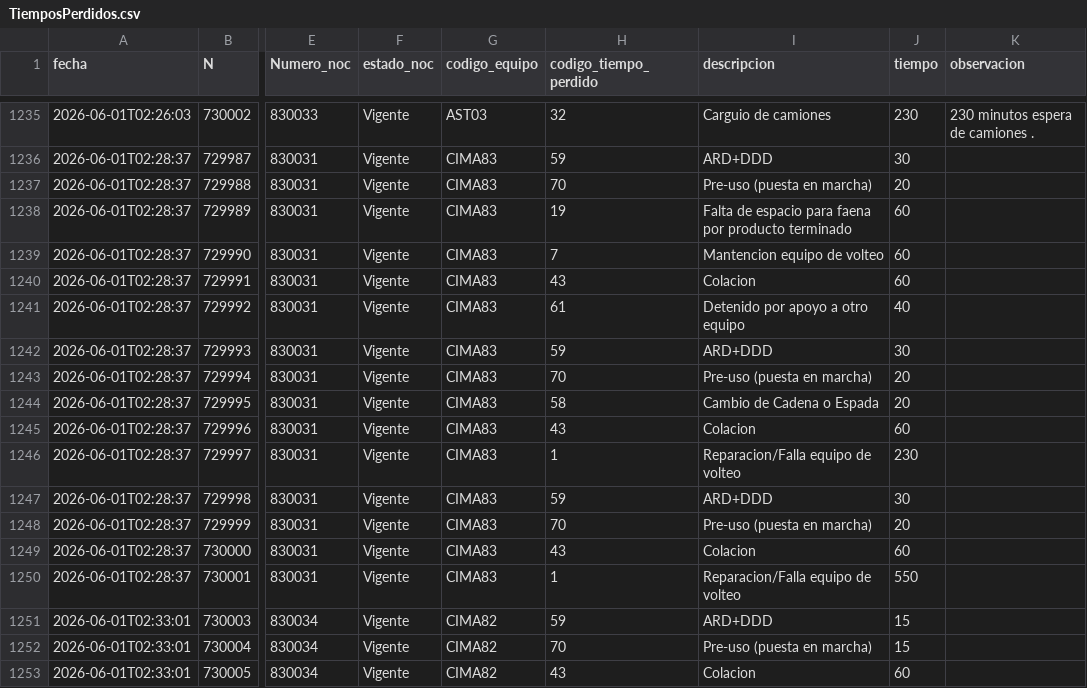
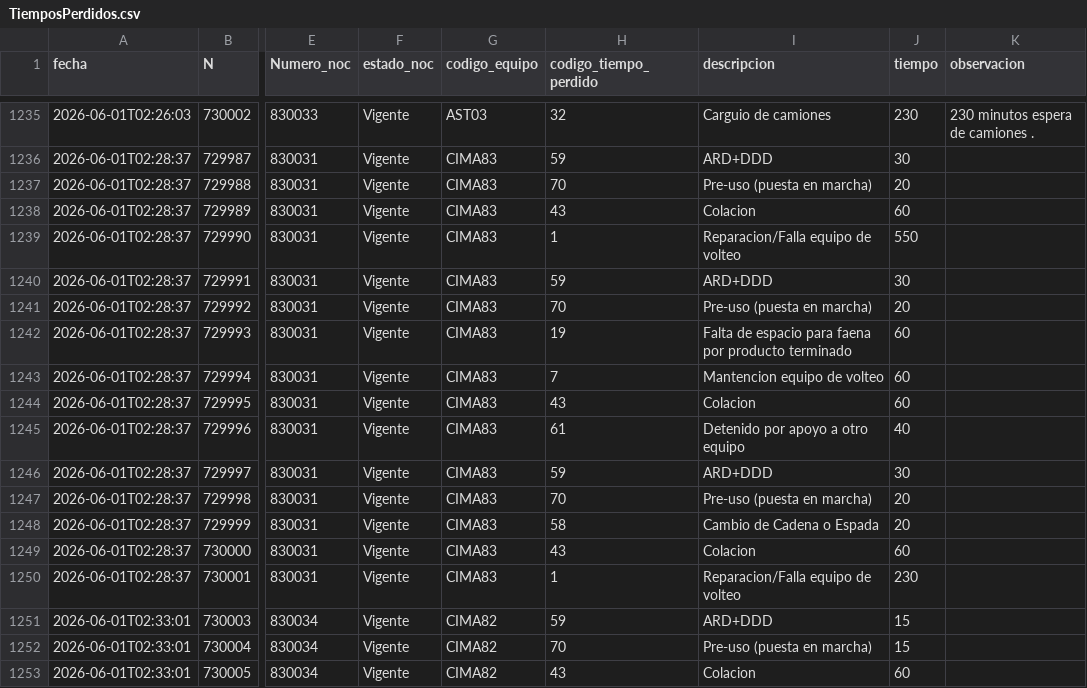
Before and after one commit to afaraneda/Dashboard-CEMA, a CSV file: data/TiemposPerdidos.csv, drawn as a sheet; only a part is shown, gaps mark what is left out; the diff covers the shown part only; the diff names each change by its address in the sheet, - before the commit and + after, or states it on an @@ line.

Commit message:
Auto-update data/TiemposPerdidos.csv — 2026-06-01 16:24

```diff
--- a/data/TiemposPerdidos.csv
+++ b/data/TiemposPerdidos.csv
-H1238 (codigo_tiempo_perdido): 19
+H1238 (codigo_tiempo_perdido): 43
-I1238 (descripcion): Falta de espacio para faena por producto terminado
+I1238 (descripcion): Colacion
-H1239 (codigo_tiempo_perdido): 7
+H1239 (codigo_tiempo_perdido): 1
-I1239 (descripcion): Mantencion equipo de volteo
+I1239 (descripcion): Reparacion/Falla equipo de volteo
-J1239 (tiempo): 60
+J1239 (tiempo): 550
-H1240 (codigo_tiempo_perdido): 43
+H1240 (codigo_tiempo_perdido): 59
-I1240 (descripcion): Colacion
+I1240 (descripcion): ARD+DDD
-J1240 (tiempo): 60
+J1240 (tiempo): 30
-H1241 (codigo_tiempo_perdido): 61
+H1241 (codigo_tiempo_perdido): 70
-I1241 (descripcion): Detenido por apoyo a otro equipo
+I1241 (descripcion): Pre-uso (puesta en marcha)
-J1241 (tiempo): 40
+J1241 (tiempo): 20
-H1242 (codigo_tiempo_perdido): 59
+H1242 (codigo_tiempo_perdido): 19
-I1242 (descripcion): ARD+DDD
+I1242 (descripcion): Falta de espacio para faena por producto terminado
-J1242 (tiempo): 30
+J1242 (tiempo): 60
-H1243 (codigo_tiempo_perdido): 70
+H1243 (codigo_tiempo_perdido): 7
-I1243 (descripcion): Pre-uso (puesta en marcha)
+I1243 (descripcion): Mantencion equipo de volteo
-J1243:J1244 (tiempo): 20
+J1243:J1244 (tiempo): 60
-H1244 (codigo_tiempo_perdido): 58
+H1244 (codigo_tiempo_perdido): 43
-I1244 (descripcion): Cambio de Cadena o Espada
+I1244 (descripcion): Colacion
-H1245 (codigo_tiempo_perdido): 43
+H1245 (codigo_tiempo_perdido): 61
-I1245 (descripcion): Colacion
+I1245 (descripcion): Detenido por apoyo a otro equipo
-J1245 (tiempo): 60
+J1245 (tiempo): 40
-H1246 (codigo_tiempo_perdido): 1
+H1246 (codigo_tiempo_perdido): 59
-I1246 (descripcion): Reparacion/Falla equipo de volteo
+I1246 (descripcion): ARD+DDD
-J1246 (tiempo): 230
+J1246 (tiempo): 30
-H1247 (codigo_tiempo_perdido): 59
+H1247 (codigo_tiempo_perdido): 70
-I1247 (descripcion): ARD+DDD
+I1247 (descripcion): Pre-uso (puesta en marcha)
-J1247 (tiempo): 30
+J1247 (tiempo): 20
-H1248 (codigo_tiempo_perdido): 70
+H1248 (codigo_tiempo_perdido): 58
-I1248 (descripcion): Pre-uso (puesta en marcha)
+I1248 (descripcion): Cambio de Cadena o Espada
-J1250 (tiempo): 550
+J1250 (tiempo): 230
```
Also changed, not shown: 11 edited cells elsewhere in this file.
